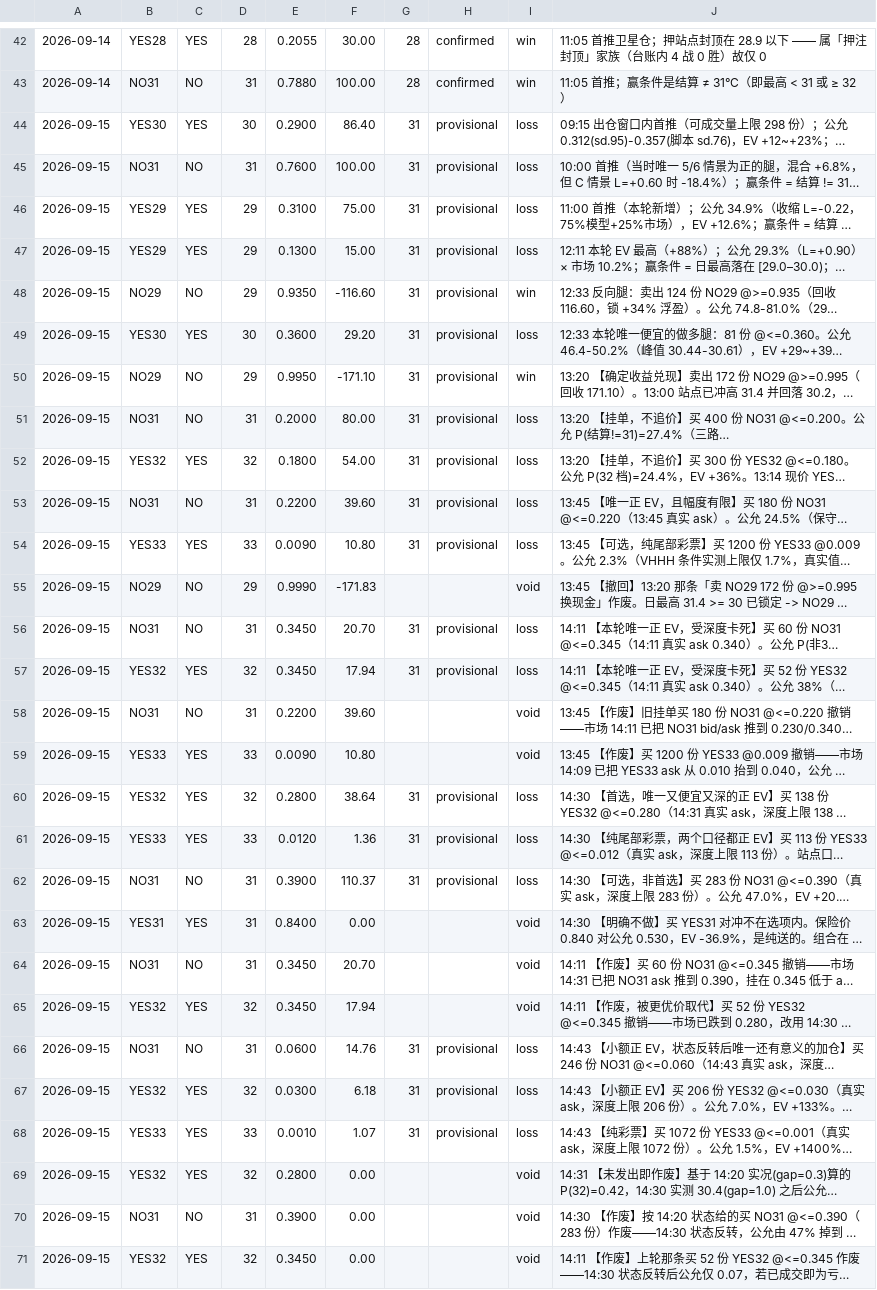
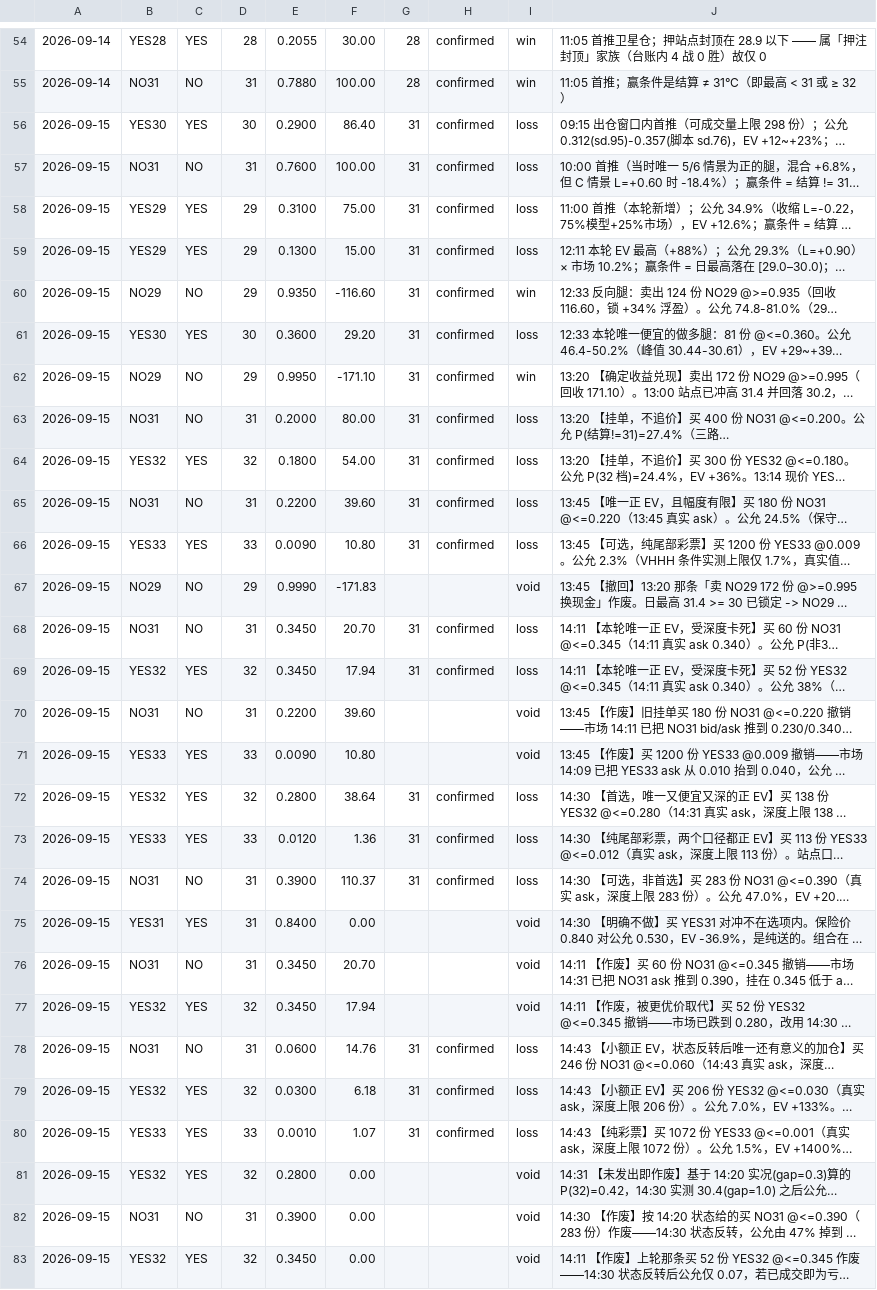
Before and after one commit to easonyeung1122-ops/hk-weather-edge, a CSV file: scripts/data/rec_pnl_log.csv, drawn as a sheet; only a part is shown, gaps mark what is left out; long unchanged cells end in …; addresses are those after the commit; the diff covers the shown part only; the diff names each change by its address in the sheet, - before the commit and + after, or states it on an @@ line.

Commit message:
Release v0.19.1: 台账回填 09-15(转 confirmed)/09-16，新增口径 8/9，战绩表 27 腿 -16.3%

```diff
--- a/scripts/data/rec_pnl_log.csv
+++ b/scripts/data/rec_pnl_log.csv
-H56:H66: provisional
+H56:H66: confirmed
-H68:H69: provisional
+H68:H69: confirmed
-H72:H74: provisional
+H72:H74: confirmed
-H78:H80: provisional
+H78:H80: confirmed
```
Also changed, not shown: 19 added rows elsewhere in this file, 5 other files.
